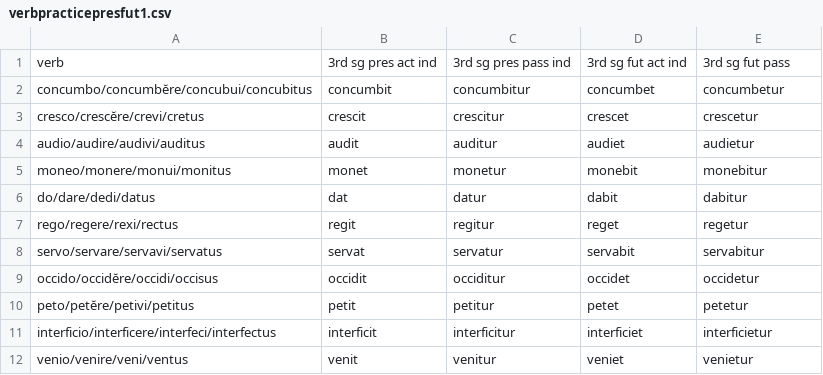
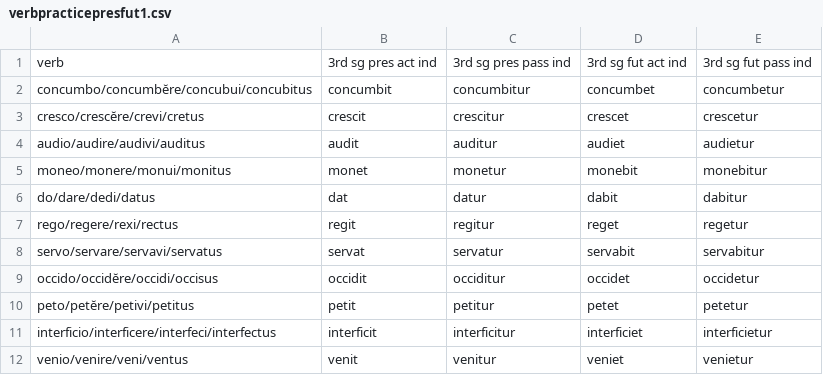
Before and after one commit to DominicMachado/latin101exercises, a CSV file: verbpracticepresfut1.csv, drawn as a sheet.

Commit message:
Update verbpracticepresfut1.csv

```diff
--- a/verbpracticepresfut1.csv
+++ b/verbpracticepresfut1.csv
@@ -1,2 +1,2 @@
-verb,3rd sg pres act ind,3rd sg pres pass ind,3rd sg fut act ind,3rd sg fut pass
+verb,3rd sg pres act ind,3rd sg pres pass ind,3rd sg fut act ind,3rd sg fut pass ind
 concumbo/concumbĕre/concubui/concubitus,concumbit,concumbitur,concumbet,concumbetur
```
